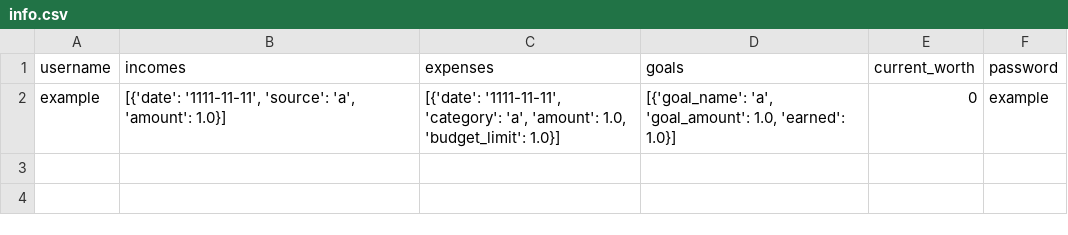
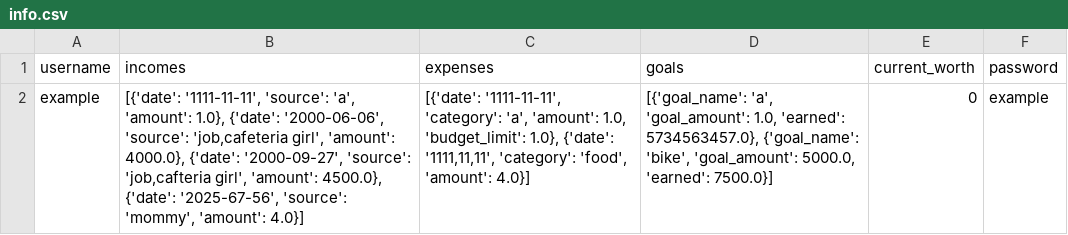
Before and after one commit to Averyyyyyy/Finance, a CSV file: info.csv, drawn as a sheet.

```diff
--- a/info.csv
+++ b/info.csv
@@ -1,2 +1,2 @@
 username,incomes,expenses,goals,current_worth,password
-example,"[{'date': '1111-11-11', 'source': 'a', 'amount': 1.0}]","[{'date': '1111-11-11', 'category': 'a', 'amount': 1.0, 'budget_limit': 1.0}]","[{'goal_name': 'a', 'goal_amount': 1.0, 'earned': 1.0}]",0,example
+example,"[{'date': '1111-11-11', 'source': 'a', 'amount': 1.0}, {'date': '2000-06-06', 'source': 'job,cafeteria girl', 'amount': 4000.0}, {'date': '2000-09-27', 'source': 'job,cafteria girl', 'amount': 4500.0}, {'date': '2025-67-56', 'source': 'mommy', 'amount': 4.0}]","[{'date': '1111-11-11', 'category': 'a', 'amount': 1.0, 'budget_limit': 1.0}, {'date': '1111,11,11', 'category': 'food', 'amount': 4.0}]","[{'goal_name': 'a', 'goal_amount': 1.0, 'earned': 5734563457.0}, {'goal_name': 'bike', 'goal_amount': 5000.0, 'earned': 7500.0}]",0,example
```
Also changed, not shown: 2 other files.
